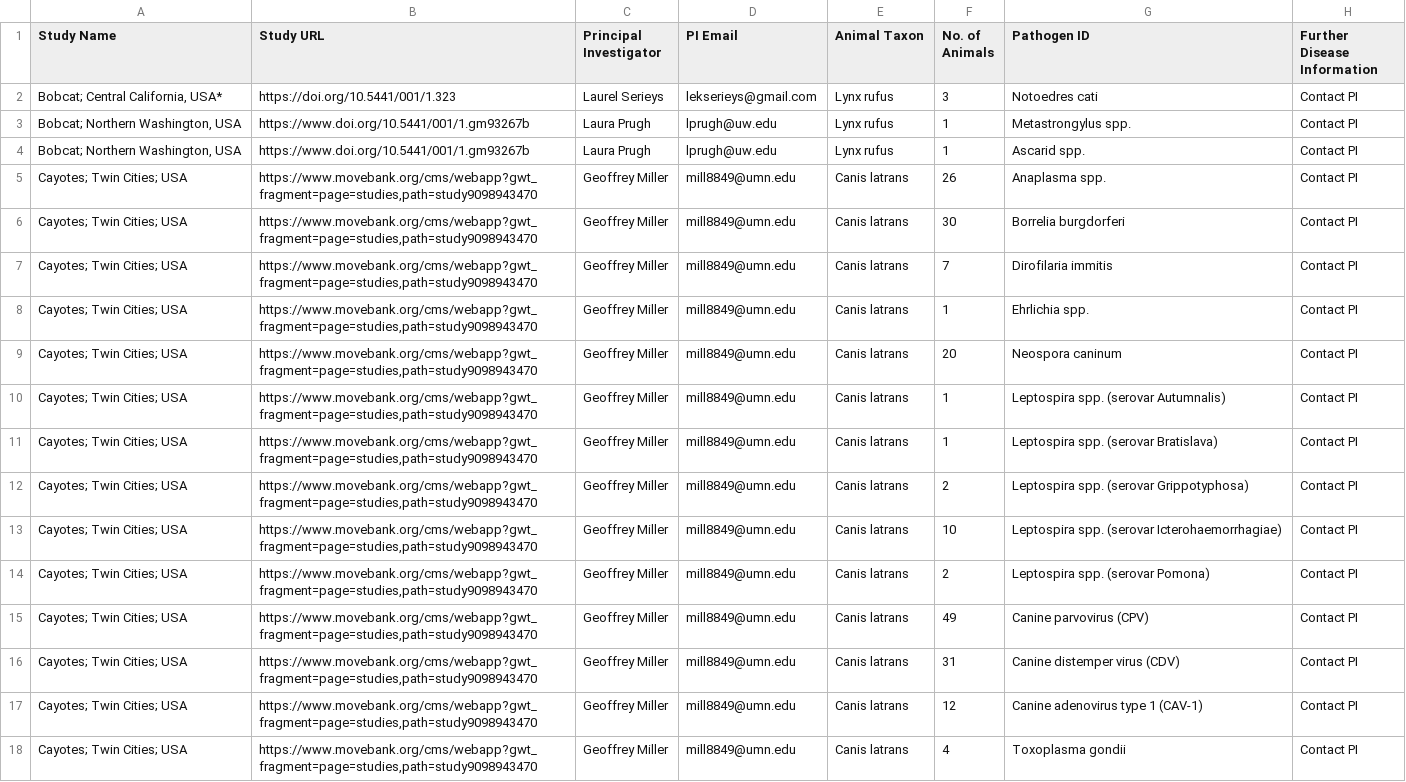
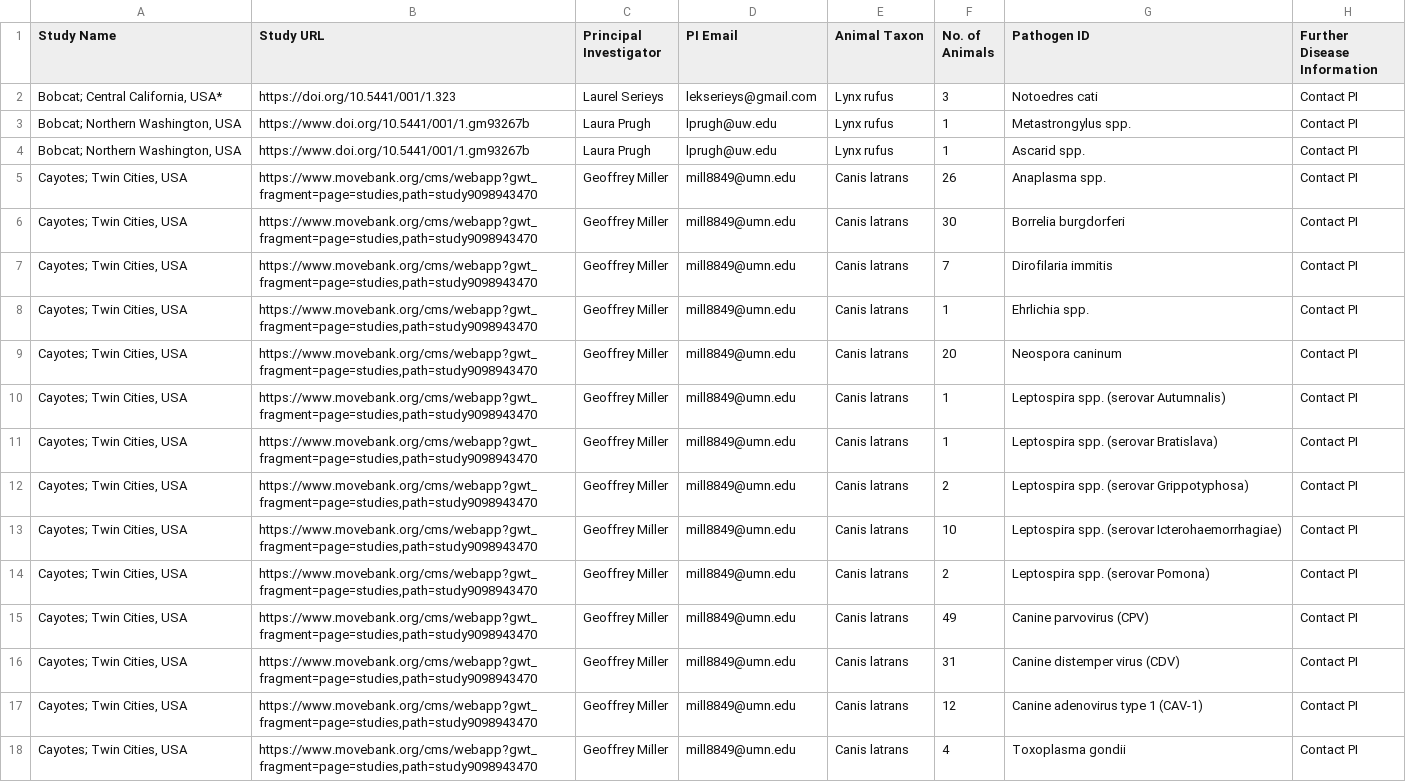
Before and after one commit to kimx3725/move-disease-archive, a CSV file: data/master_a.csv, drawn as a sheet; only a part is shown; the diff covers the shown part only; the diff names each change by its address in the sheet, - before the commit and + after, or states it on an @@ line.

Commit message:
Add Twin Cities data

```diff
--- a/data/master_a.csv
+++ b/data/master_a.csv
-A5:A18 (Study Name): Cayotes; Twin Cities; USA
+A5:A18 (Study Name): Cayotes; Twin Cities, USA
```
Also changed, not shown: 30 edited cells elsewhere in this file, 1 other file.
